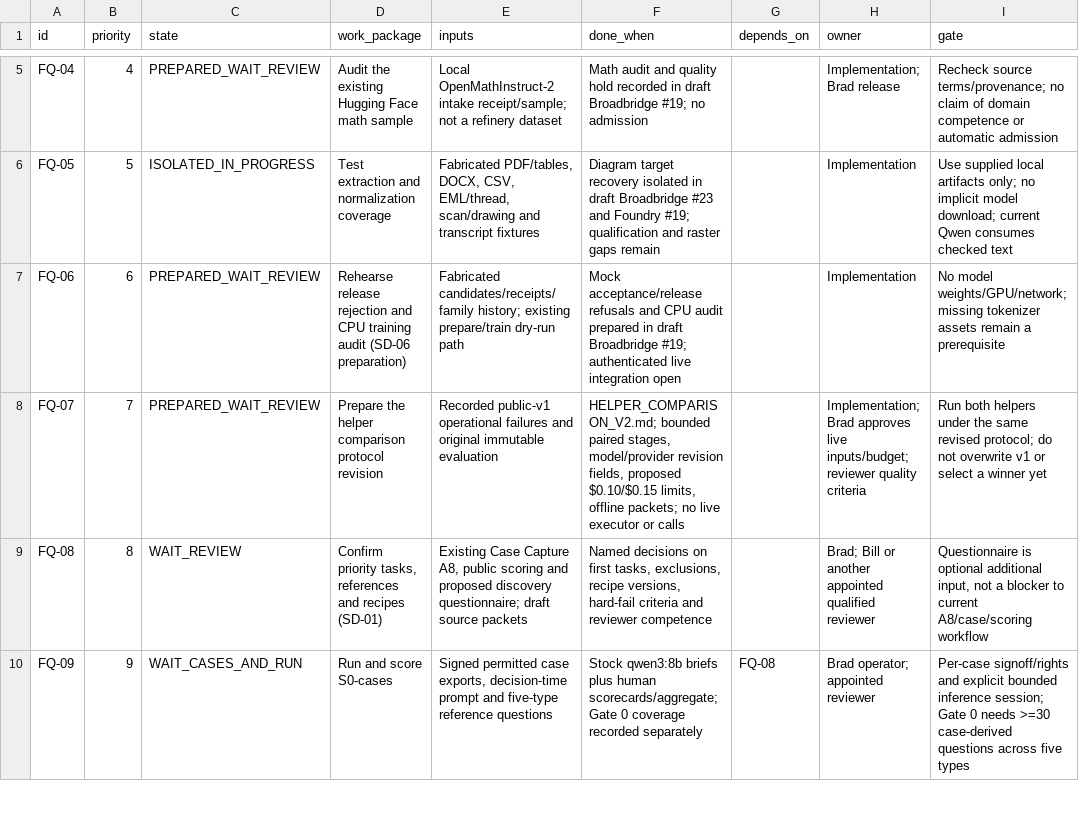
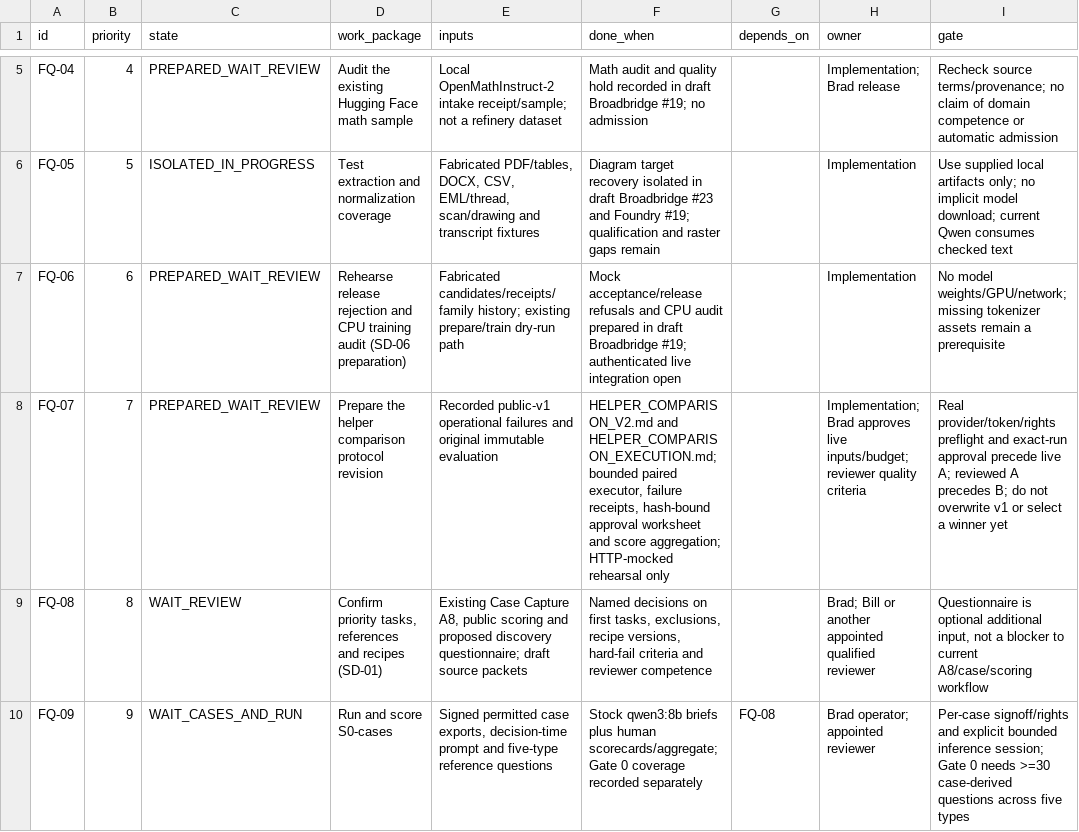
Before and after one commit to bHBeachsider/Broadbridge4096, a CSV file: docs/SLM_WORK_QUEUE.csv, drawn as a sheet; only a part is shown, gaps mark what is left out.

Commit message:
Add bounded paired helper execution and review aggregation

```diff
--- a/docs/SLM_WORK_QUEUE.csv
+++ b/docs/SLM_WORK_QUEUE.csv
@@ -7,3 +7,3 @@
 "FQ-06","6","PREPARED_WAIT_REVIEW","Rehearse release rejection and CPU training audit (SD-06 preparation)","Fabricated candidates/receipts/family history; existing prepare/train dry-run path","Mock acceptance/release refusals and CPU audit prepared in draft Broadbridge #19; authenticated live integration open","","Implementation","No model weights/GPU/network; missing tokenizer assets remain a prerequisite"
-"FQ-07","7","PREPARED_WAIT_REVIEW","Prepare the helper comparison protocol revision","Recorded public-v1 operational failures and original immutable evaluation","HELPER_COMPARISON_V2.md; bounded paired stages, model/provider revision fields, proposed $0.10/$0.15 limits, offline packets; no live executor or calls","","Implementation; Brad approves live inputs/budget; reviewer quality criteria","Run both helpers under the same revised protocol; do not overwrite v1 or select a winner yet"
+"FQ-07","7","PREPARED_WAIT_REVIEW","Prepare the helper comparison protocol revision","Recorded public-v1 operational failures and original immutable evaluation","HELPER_COMPARISON_V2.md and HELPER_COMPARISON_EXECUTION.md; bounded paired executor, failure receipts, hash-bound approval worksheet and score aggregation; HTTP-mocked rehearsal only","","Implementation; Brad approves live inputs/budget; reviewer quality criteria","Real provider/token/rights preflight and exact-run approval precede live A; reviewed A precedes B; do not overwrite v1 or select a winner yet"
 "FQ-08","8","WAIT_REVIEW","Confirm priority tasks, references and recipes (SD-01)","Existing Case Capture A8, public scoring and proposed discovery questionnaire; draft source packets","Named decisions on first tasks, exclusions, recipe versions, hard-fail criteria and reviewer competence","","Brad; Bill or another appointed qualified reviewer","Questionnaire is optional additional input, not a blocker to current A8/case/scoring workflow"
```
Also changed, not shown: 7 other files.
